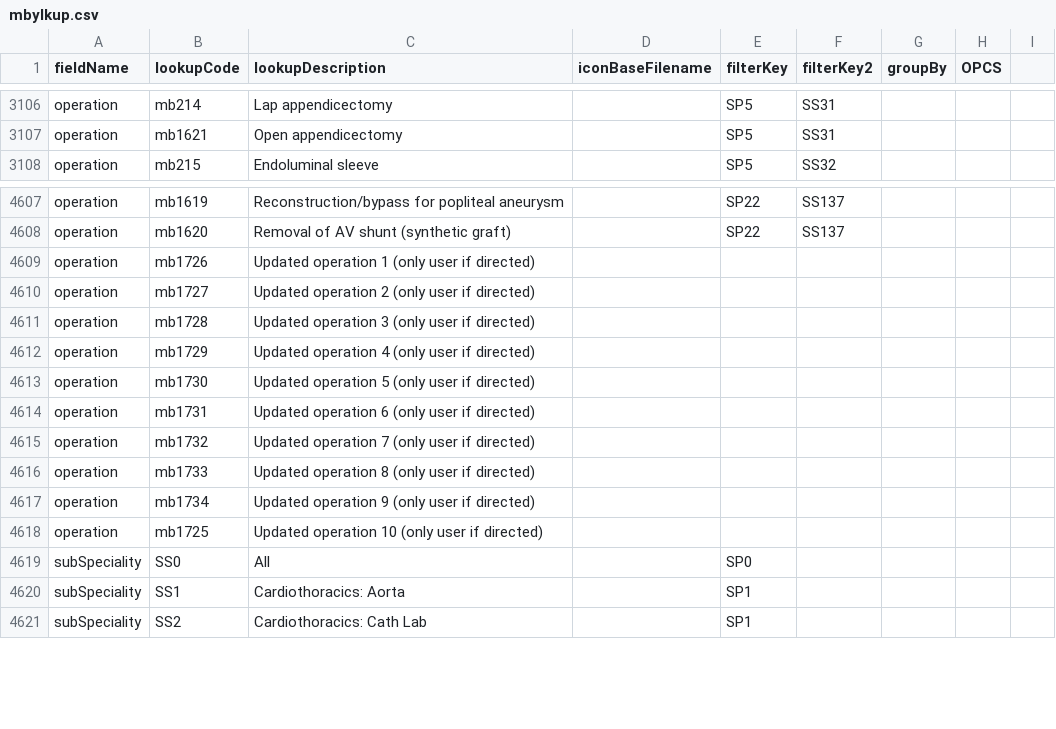
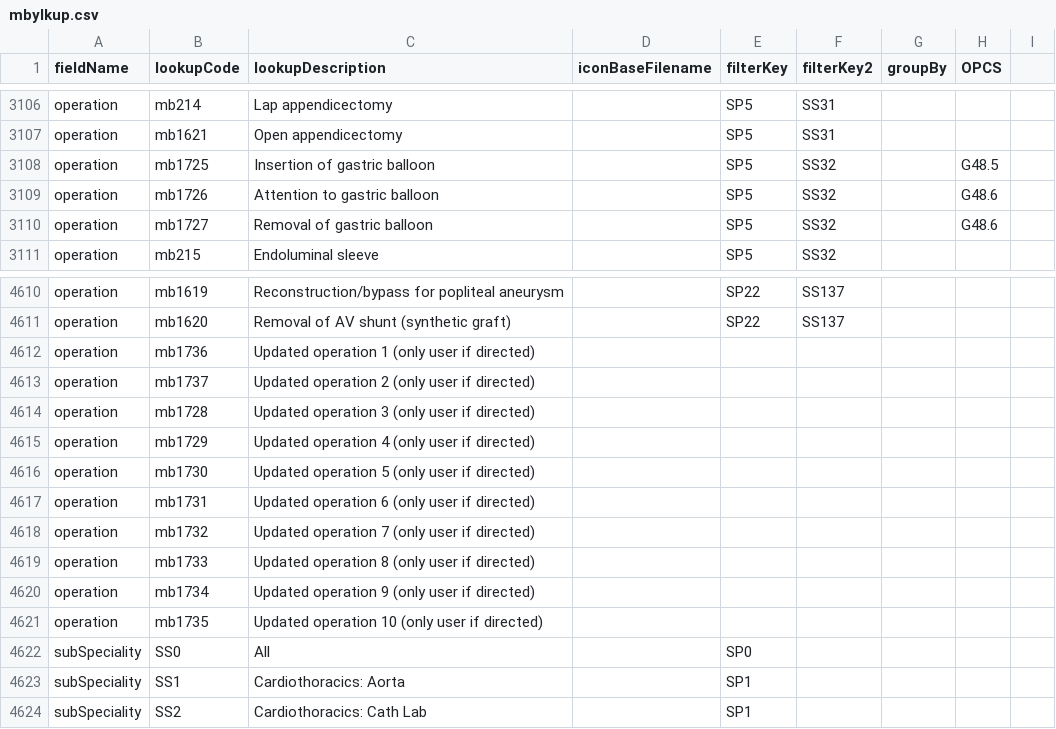
Before and after one commit to homepark/lkups, a CSV file: mbylkup.csv, drawn as a sheet; only a part is shown, gaps mark what is left out.

Commit message:
Update mbylkup.csv
Added gastric balloon operations

```diff
--- a/mbylkup.csv
+++ b/mbylkup.csv
@@ -3107,2 +3107,5 @@ operation,mb214,Lap appendicectomy,,SP5,SS31,,,
 operation,mb1621,Open appendicectomy,,SP5,SS31,,,
+operation,mb1725,Insertion of gastric balloon,,SP5,SS32,,G48.5,
+operation,mb1726,Attention to gastric balloon,,SP5,SS32,,G48.6,
+operation,mb1727,Removal of gastric balloon,,SP5,SS32,,G48.6,
 operation,mb215,Endoluminal sleeve,,SP5,SS32,,,
@@ -4608,4 +4611,4 @@ operation,mb1619,Reconstruction/bypass for popliteal aneurysm,,SP22,SS137,,,
 operation,mb1620,Removal of AV shunt (synthetic graft),,SP22,SS137,,,
-operation,mb1726,Updated operation 1 (only user if directed),,,,,,
-operation,mb1727,Updated operation 2 (only user if directed),,,,,,
+operation,mb1736,Updated operation 1 (only user if directed),,,,,,
+operation,mb1737,Updated operation 2 (only user if directed),,,,,,
 operation,mb1728,Updated operation 3 (only user if directed),,,,,,
@@ -4617,3 +4620,3 @@ operation,mb1733,Updated operation 8 (only user if directed),,,,,,
 operation,mb1734,Updated operation 9 (only user if directed),,,,,,
-operation,mb1725,Updated operation 10 (only user if directed),,,,,,
+operation,mb1735,Updated operation 10 (only user if directed),,,,,,
 subSpeciality,SS0,All,,SP0,,,,
```
